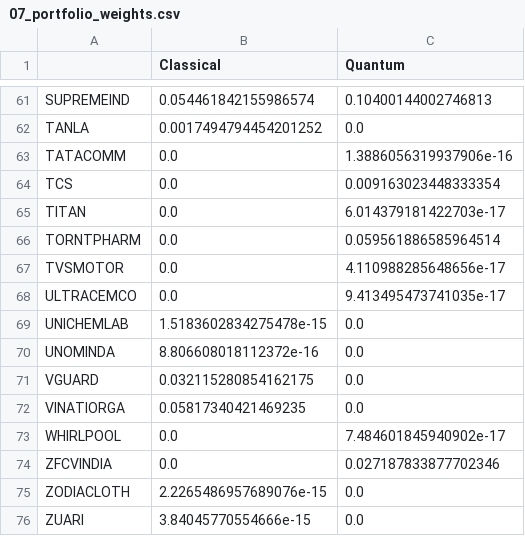
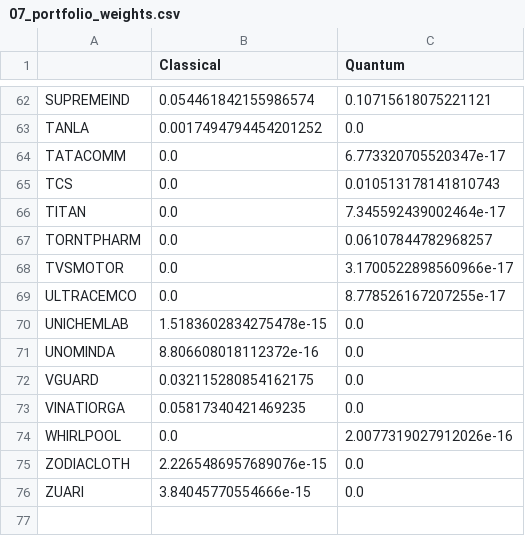
Before and after one commit to kishore2204/Portfolio-Optimization-Quantum, a CSV file: data/07_portfolio_weights.csv, drawn as a sheet; only a part is shown, gaps mark what is left out; removed rows and columns are numbered as before the commit, all else as after; the diff covers the shown part only; the diff names each change by its address in the sheet, - before the commit and + after, or states it on an @@ line.

```diff
--- a/data/07_portfolio_weights.csv
+++ b/data/07_portfolio_weights.csv
-C62 (Quantum): 0.10400144002746813
+C62 (Quantum): 0.10715618075221121
-C64 (Quantum): 1.3886056319937906e-16
+C64 (Quantum): 6.773320705520347e-17
-C65 (Quantum): 0.009163023448333354
+C65 (Quantum): 0.010513178141810743
-C66 (Quantum): 6.014379181422703e-17
+C66 (Quantum): 7.345592439002464e-17
-C67 (Quantum): 0.059561886585964514
+C67 (Quantum): 0.06107844782968257
-C68 (Quantum): 4.110988285648656e-17
+C68 (Quantum): 3.1700522898560966e-17
-C69 (Quantum): 9.413495473741035e-17
+C69 (Quantum): 8.778526167207255e-17
-C74 (Quantum): 7.484601845940902e-17
+C74 (Quantum): 2.0077319027912026e-16
-row 74: ZFCVINDIA | 0.0 | 0.027187833877702346
```
Also changed, not shown: 1 added row and 31 edited cells elsewhere in this file, data/05_qubo_matrix.csv, data/10_portfolio_values.csv, 41 other files.
